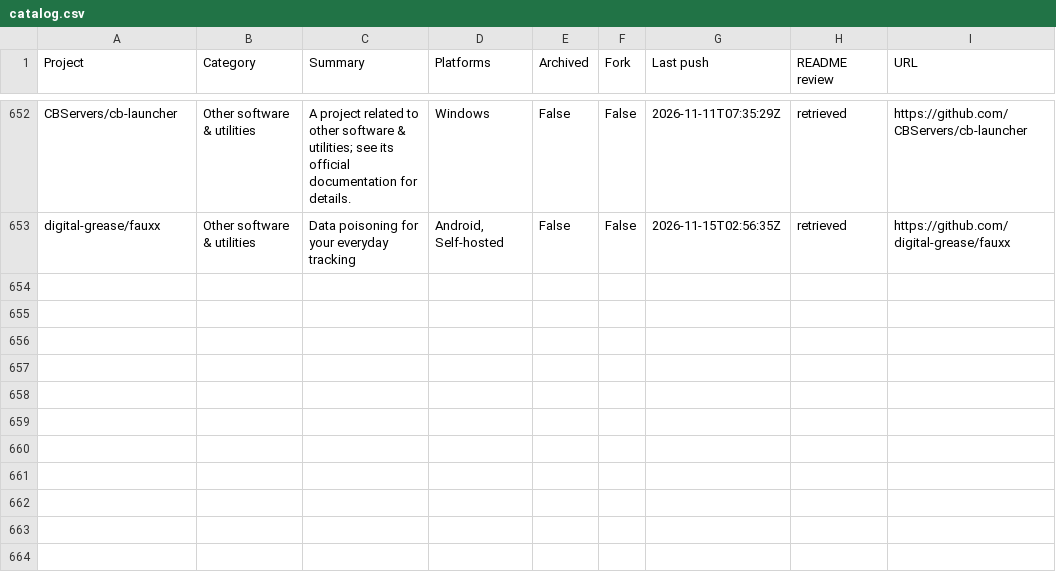
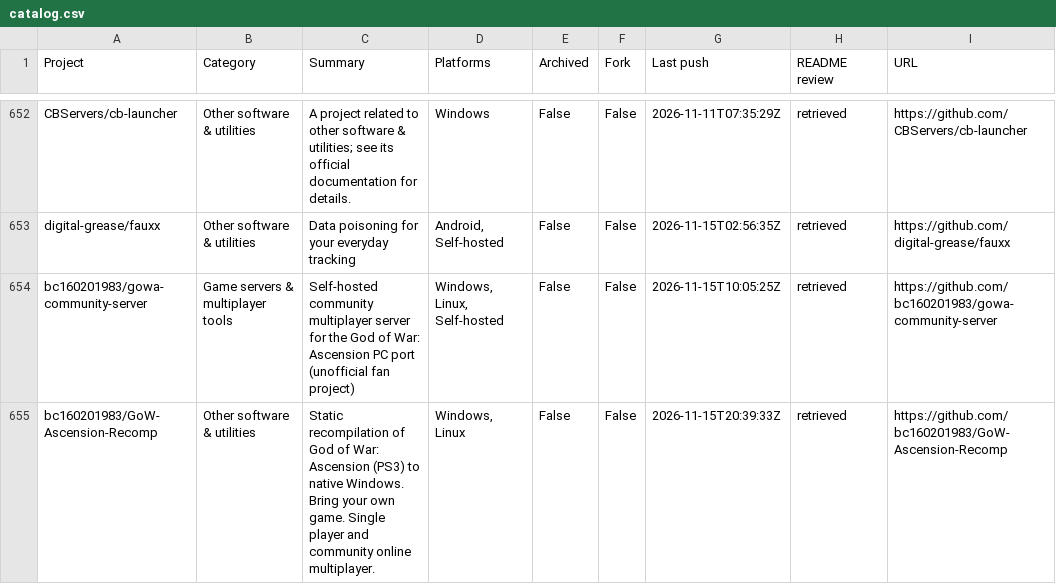
Before and after one commit to chunma-san/awesome-toolbox, a CSV file: catalog.csv, drawn as a sheet; only a part is shown, gaps mark what is left out.

Commit message:
Synchronize generated public project data

```diff
--- a/catalog.csv
+++ b/catalog.csv
@@ -653 +653,3 @@
 "digital-grease/fauxx","Other software & utilities","Data poisoning for your everyday tracking","Android, Self-hosted","False","False","2026-11-15T02:56:35Z","retrieved","https://github.com/digital-grease/fauxx"
+"bc160201983/gowa-community-server","Game servers & multiplayer tools","Self-hosted community multiplayer server for the God of War: Ascension PC port (unofficial fan project)","Windows, Linux, Self-hosted","False","False","2026-11-15T10:05:25Z","retrieved","https://github.com/bc160201983/gowa-community-server"
+"bc160201983/GoW-Ascension-Recomp","Other software & utilities","Static recompilation of God of War: Ascension (PS3) to native Windows. Bring your own game. Single player and community online multiplayer.","Windows, Linux","False","False","2026-11-15T20:39:33Z","retrieved","https://github.com/bc160201983/GoW-Ascension-Recomp"
```
Also changed, not shown: 3 other files.
